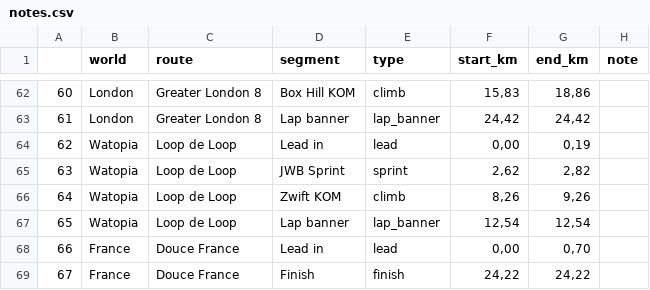
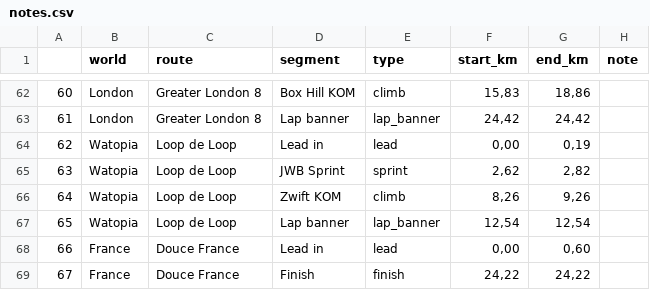
Before and after one commit to robgriffin247/route_viewer, a CSV file: data/notes.csv, drawn as a sheet; only a part is shown, gaps mark what is left out.

Commit message:
sort route list

```diff
--- a/data/notes.csv
+++ b/data/notes.csv
@@ -67,3 +67,3 @@
 65,Watopia,Loop de Loop,Lap banner,lap_banner,"12,54","12,54",
-66,France,Douce France,Lead in,lead,"0,00","0,70",
+66,France,Douce France,Lead in,lead,"0,00","0,60",
 67,France,Douce France,Finish,finish,"24,22","24,22",
```
Also changed, not shown: 3 other files.
